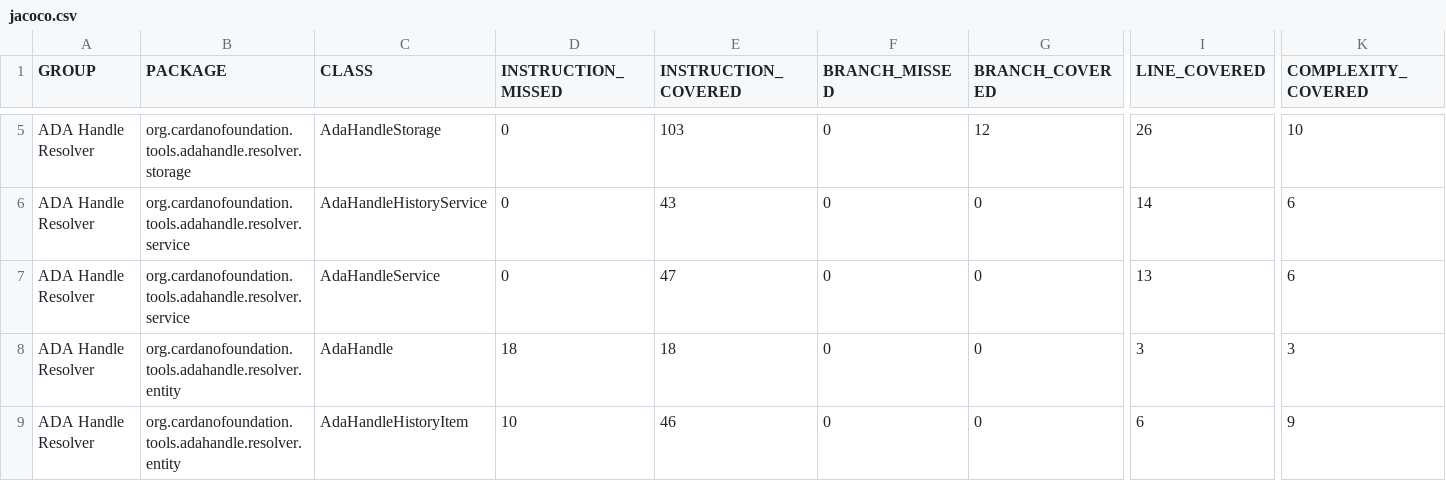
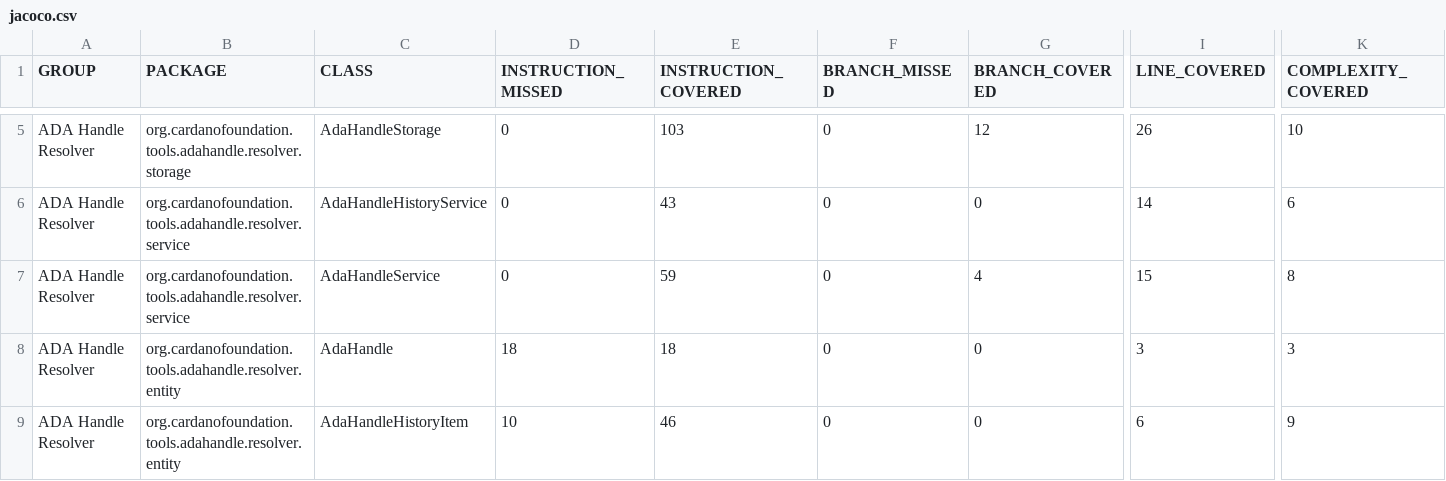
Before and after one commit to cardano-foundation/cf-adahandle-resolver, a CSV file: coverage-report/jacoco.csv, drawn as a sheet; only a part is shown, gaps mark what is left out; the diff names each change by its address in the sheet, - before the commit and + after, or states it on an @@ line.

```diff
--- a/coverage-report/jacoco.csv
+++ b/coverage-report/jacoco.csv
-E7 (INSTRUCTION_COVERED): 47
+E7 (INSTRUCTION_COVERED): 59
-G7 (BRANCH_COVERED): 0
+G7 (BRANCH_COVERED): 4
-I7 (LINE_COVERED): 13
+I7 (LINE_COVERED): 15
-K7 (COMPLEXITY_COVERED): 6
+K7 (COMPLEXITY_COVERED): 8
```
Also changed, not shown: 7 other files.
